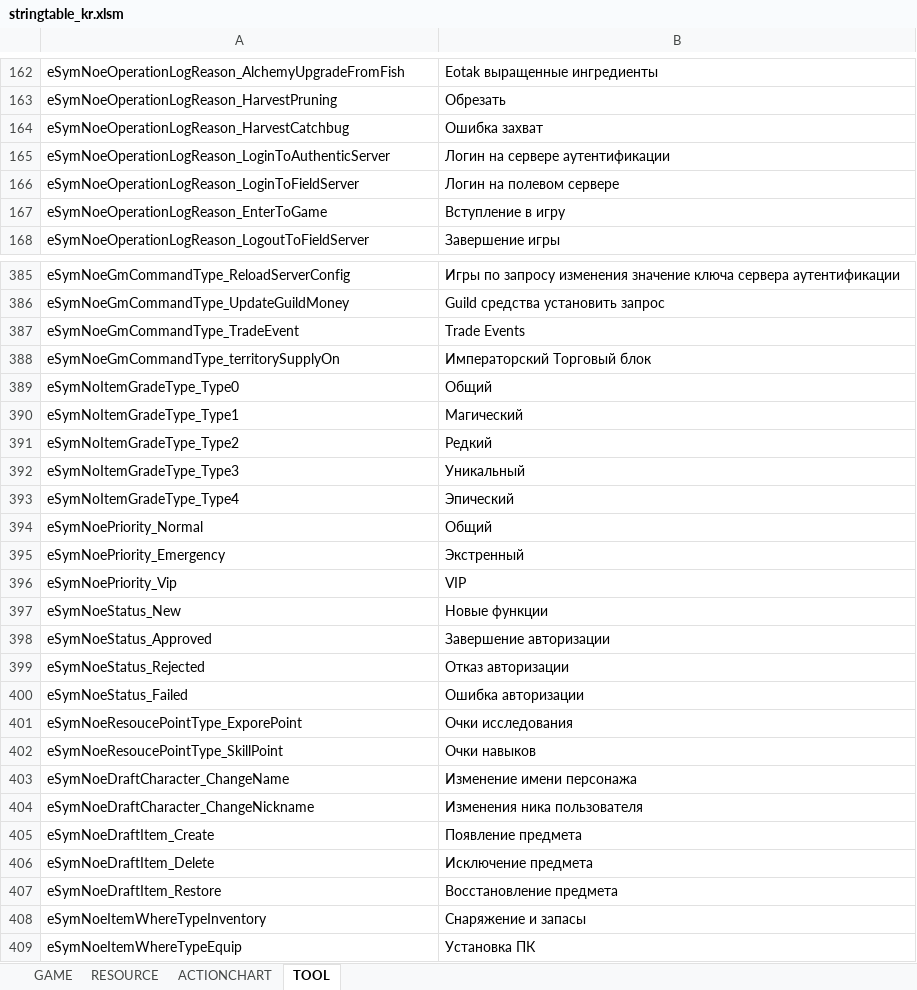
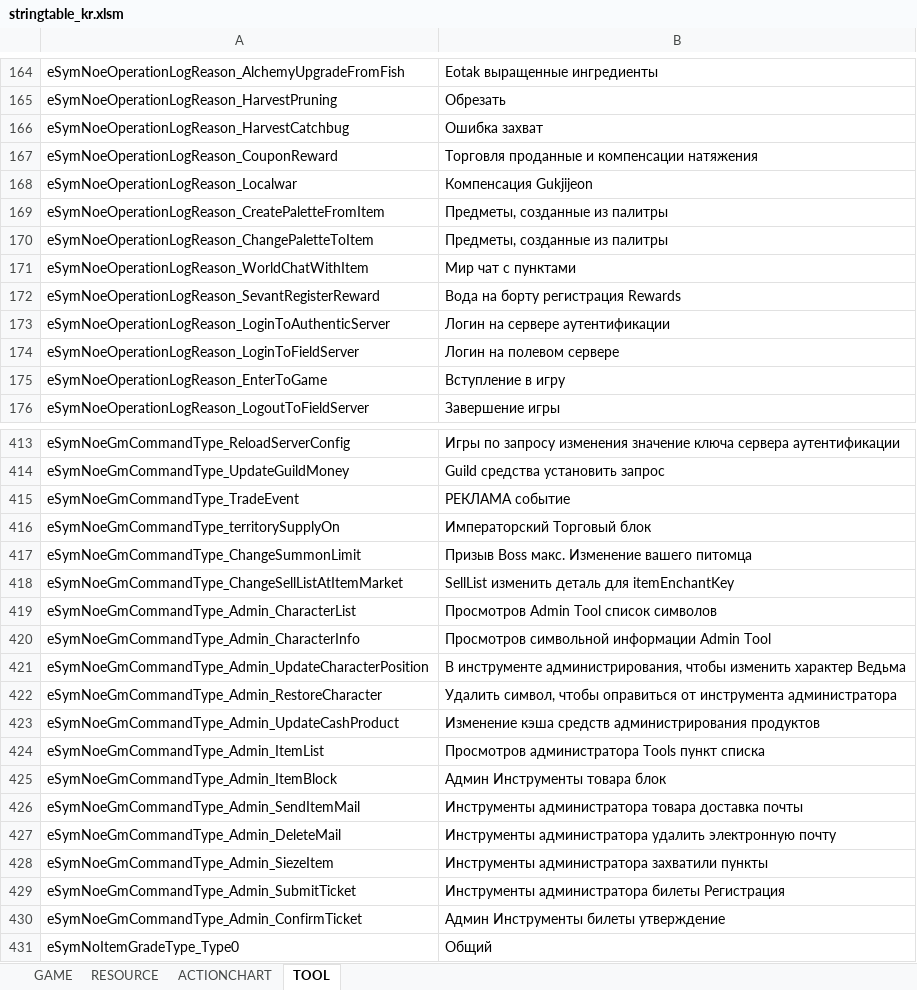
Before and after one commit to Lykii22/BDORUS, an Excel workbook: prestringtable/kr/stringtable_kr.xlsm, sheet TOOL, drawn as a sheet; only a part is shown, gaps mark what is left out; the shorter side is filled out with more unchanged rows; values as stored, in another font and other column widths than the file's, no borders; addresses are those after the commit; the diff covers the shown part only; the diff names each change by its address in the sheet, - before the commit and + after, or states it on an @@ line.

```diff
--- a/prestringtable/kr/stringtable_kr.xlsm (sheet TOOL)
+++ b/prestringtable/kr/stringtable_kr.xlsm (sheet TOOL)
+row 167: eSymNoeOperationLogReason_CouponReward | Торговля проданные и компенсации натяжения
+row 168: eSymNoeOperationLogReason_Localwar | Компенсация Gukjijeon
+row 169: eSymNoeOperationLogReason_CreatePaletteFromItem | Предметы, созданные из палитры
+row 170: eSymNoeOperationLogReason_ChangePaletteToItem | Предметы, созданные из палитры
+row 171: eSymNoeOperationLogReason_WorldChatWithItem | Мир чат с пунктами
+row 172: eSymNoeOperationLogReason_SevantRegisterReward | Вода на борту регистрация Rewards
-B415: Trade Events
+B415: РЕКЛАМА событие
+row 417: eSymNoeGmCommandType_ChangeSummonLimit | Призыв Boss макс. Изменение вашего питомца
+row 418: eSymNoeGmCommandType_ChangeSellListAtItemMarket | SellList изменить деталь для itemEnchantKey
+row 419: eSymNoeGmCommandType_Admin_CharacterList | Просмотров Admin Tool список символов
+row 420: eSymNoeGmCommandType_Admin_CharacterInfo | Просмотров символьной информации Admin Tool
+row 421: eSymNoeGmCommandType_Admin_UpdateCharacterPosition | В инструменте администрирования, чтобы изменить характер Ведьма
+row 422: eSymNoeGmCommandType_Admin_RestoreCharacter | Удалить символ, чтобы оправиться от инструмента администратора
+row 423: eSymNoeGmCommandType_Admin_UpdateCashProduct | Изменение кэша средств администрирования продуктов
+row 424: eSymNoeGmCommandType_Admin_ItemList | Просмотров администратора Tools пункт списка
+row 425: eSymNoeGmCommandType_Admin_ItemBlock | Админ Инструменты товара блок
+row 426: eSymNoeGmCommandType_Admin_SendItemMail | Инструменты администратора товара доставка почты
+row 427: eSymNoeGmCommandType_Admin_DeleteMail | Инструменты администратора удалить электронную почту
+row 428: eSymNoeGmCommandType_Admin_SiezeItem | Инструменты администратора захватили пункты
+row 429: eSymNoeGmCommandType_Admin_SubmitTicket | Инструменты администратора билеты Регистрация
+row 430: eSymNoeGmCommandType_Admin_ConfirmTicket | Админ Инструменты билеты утверждение
```
Also changed, not shown: 16 added rows, 7 moved rows and 2 edited cells elsewhere in this sheet, sheet GAME, sheet RESOURCE, prestringtable/kr/stringtable_cutscene_kr.xlsm, prestringtable/kr/symbolnostringtable_kr.xlsm, 4 other files.
